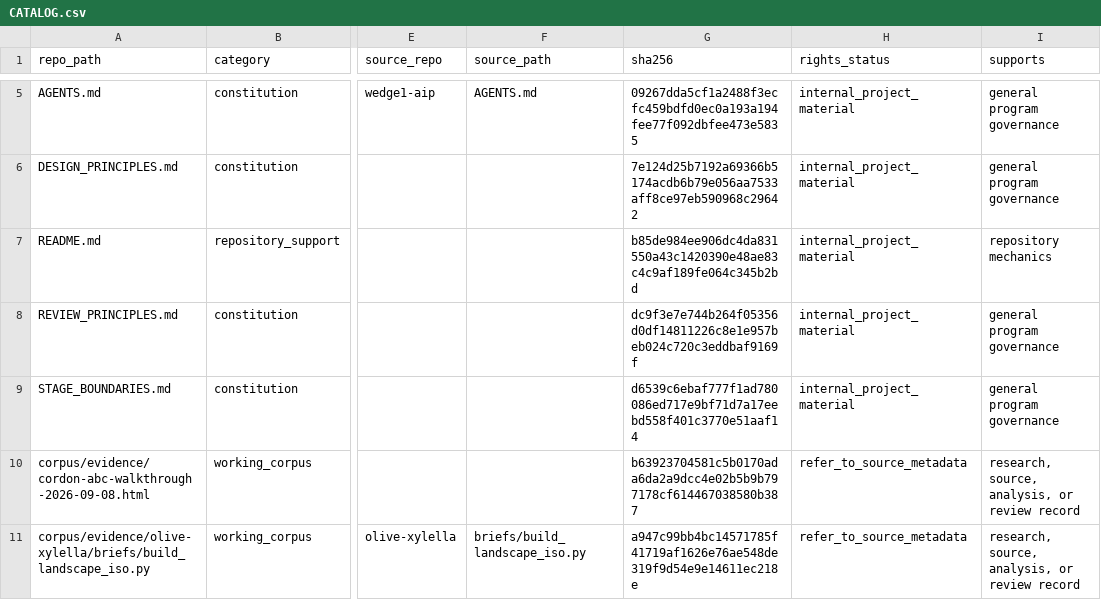
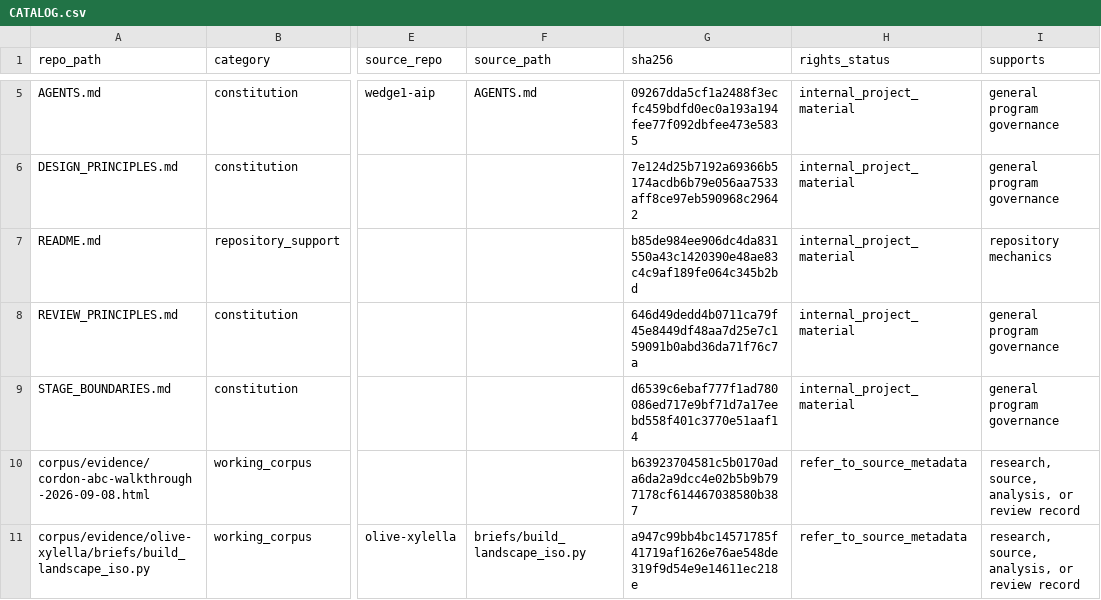
Before and after one commit to owassmer/CORDON, a CSV file: corpus/CATALOG.csv, drawn as a sheet; only a part is shown, gaps mark what is left out; the diff names each change by its address in the sheet, - before the commit and + after, or states it on an @@ line.

```diff
--- a/corpus/CATALOG.csv
+++ b/corpus/CATALOG.csv
-G8 (sha256): dc9f3e7e744b264f05356d0df14811226c8e1e957beb024c720c3eddbaf9169f
+G8 (sha256): 646d49dedd4b0711ca79f45e8449df48aa7d25e7c159091b0abd36da71f76c7a
```
Also changed, not shown: 1 other file.
